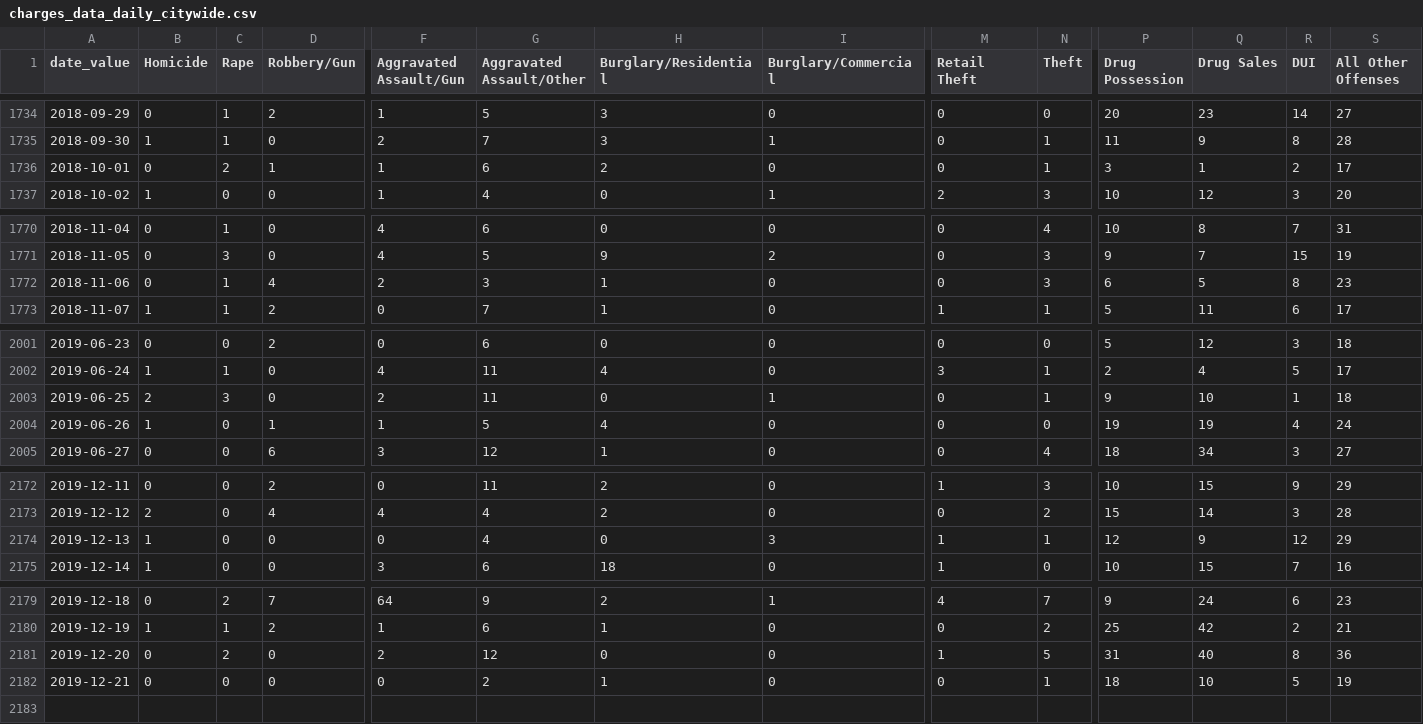
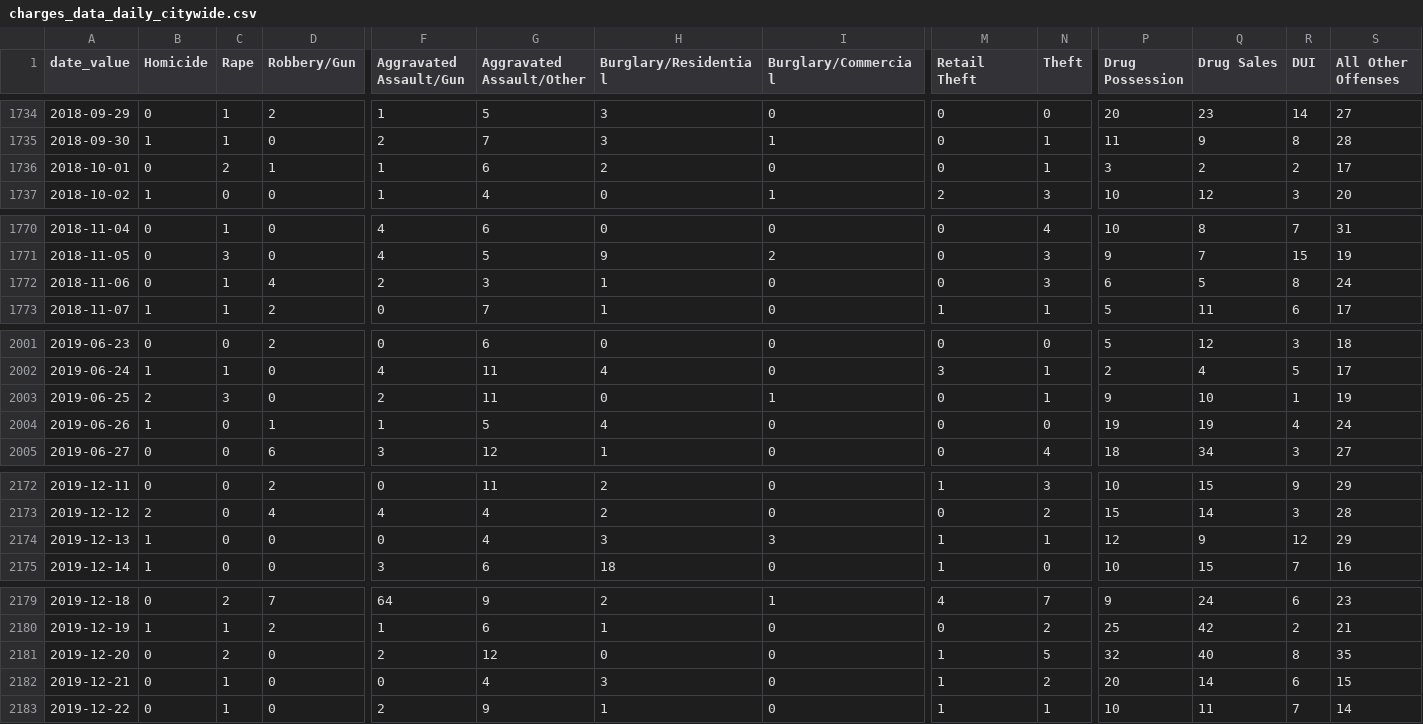
Before and after one commit to PhillyDistrictAttorneysOffice/phillydao-public-data, a CSV file: docs/data/charges_data_daily_citywide.csv, drawn as a sheet; only a part is shown, gaps mark what is left out; rows hold the shown columns only; the diff names each change by its address in the sheet, - before the commit and + after, or states it on an @@ line.

```diff
--- a/docs/data/charges_data_daily_citywide.csv
+++ b/docs/data/charges_data_daily_citywide.csv
-Q1736 (Drug Sales): 1
+Q1736 (Drug Sales): 2
-S1772 (All Other Offenses): 23
+S1772 (All Other Offenses): 24
-S2003 (All Other Offenses): 18
+S2003 (All Other Offenses): 19
-H2174 (Burglary/Residential): 0
+H2174 (Burglary/Residential): 3
-P2181 (Drug Possession): 31
+P2181 (Drug Possession): 32
-S2181 (All Other Offenses): 36
+S2181 (All Other Offenses): 35
-C2182 (Rape): 0
+C2182 (Rape): 1
-G2182 (Aggravated Assault/Other): 2
+G2182 (Aggravated Assault/Other): 4
-H2182 (Burglary/Residential): 1
+H2182 (Burglary/Residential): 3
-M2182 (Retail Theft): 0
+M2182 (Retail Theft): 1
-N2182 (Theft): 1
+N2182 (Theft): 2
-P2182 (Drug Possession): 18
+P2182 (Drug Possession): 20
-Q2182 (Drug Sales): 10
+Q2182 (Drug Sales): 14
-R2182 (DUI): 5
+R2182 (DUI): 6
-S2182 (All Other Offenses): 19
+S2182 (All Other Offenses): 15
+row 2183: 2019-12-22 | 0 | 1 | 0 | 2 | 9 | 1 | 0 | 1 | 1 | 10 | 11 | 7 | 14
```
Also changed, not shown: docs/data/arrest_data_daily_citywide.csv, docs/data/bail_data_daily_citywide.csv, 15 other files.
